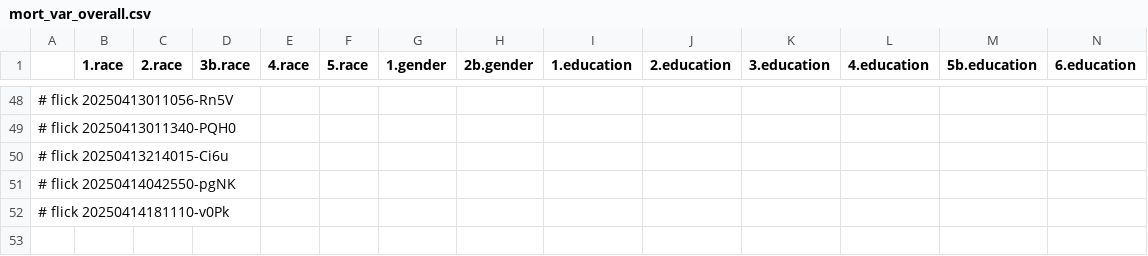
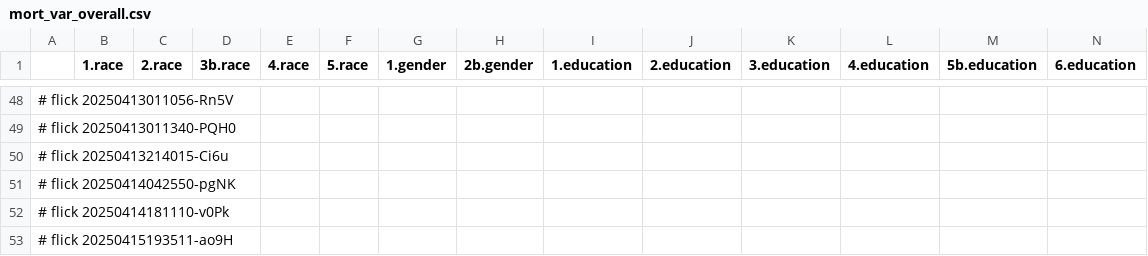
Before and after one commit to abikesa/shell-hologram, a CSV file: kitabo/ensi/testbin/test3/assets/csv/mort_var_overall.csv, drawn as a sheet; only a part is shown, gaps mark what is left out; rows hold the shown columns only; the diff names each change by its address in the sheet, - before the commit and + after, or states it on an @@ line.

Commit message:
kitabo/ensi/testbin/test3/assets/csv/mort_var_overall.csv

```diff
--- a/kitabo/ensi/testbin/test3/assets/csv/mort_var_overall.csv
+++ b/kitabo/ensi/testbin/test3/assets/csv/mort_var_overall.csv
+row 53: # flick 20250415193511-ao9H
```
